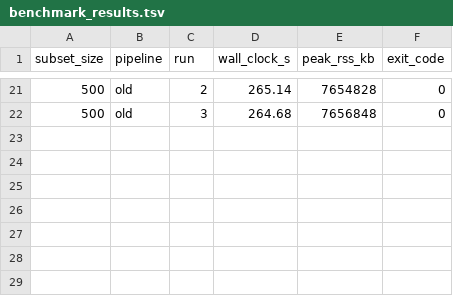
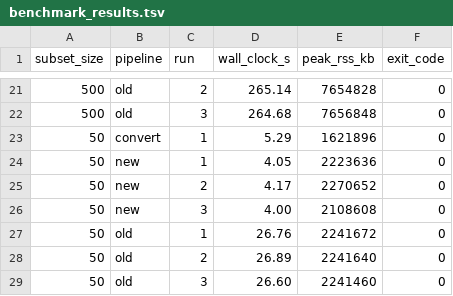
Before and after one commit to lorenzo-22/RIsearch_pipeline, a TSV file: benchmark_results.tsv, drawn as a sheet; only a part is shown, gaps mark what is left out; the diff names each change by its address in the sheet, - before the commit and + after, or states it on an @@ line.

```diff
--- a/benchmark_results.tsv
+++ b/benchmark_results.tsv
+row 23: 50 | convert | 1 | 5.29 | 1621896 | 0
+row 24: 50 | new | 1 | 4.05 | 2223636 | 0
+row 25: 50 | new | 2 | 4.17 | 2270652 | 0
+row 26: 50 | new | 3 | 4.00 | 2108608 | 0
+row 27: 50 | old | 1 | 26.76 | 2241672 | 0
+row 28: 50 | old | 2 | 26.89 | 2241640 | 0
+row 29: 50 | old | 3 | 26.60 | 2241460 | 0
```
Also changed, not shown: 1 other file.
